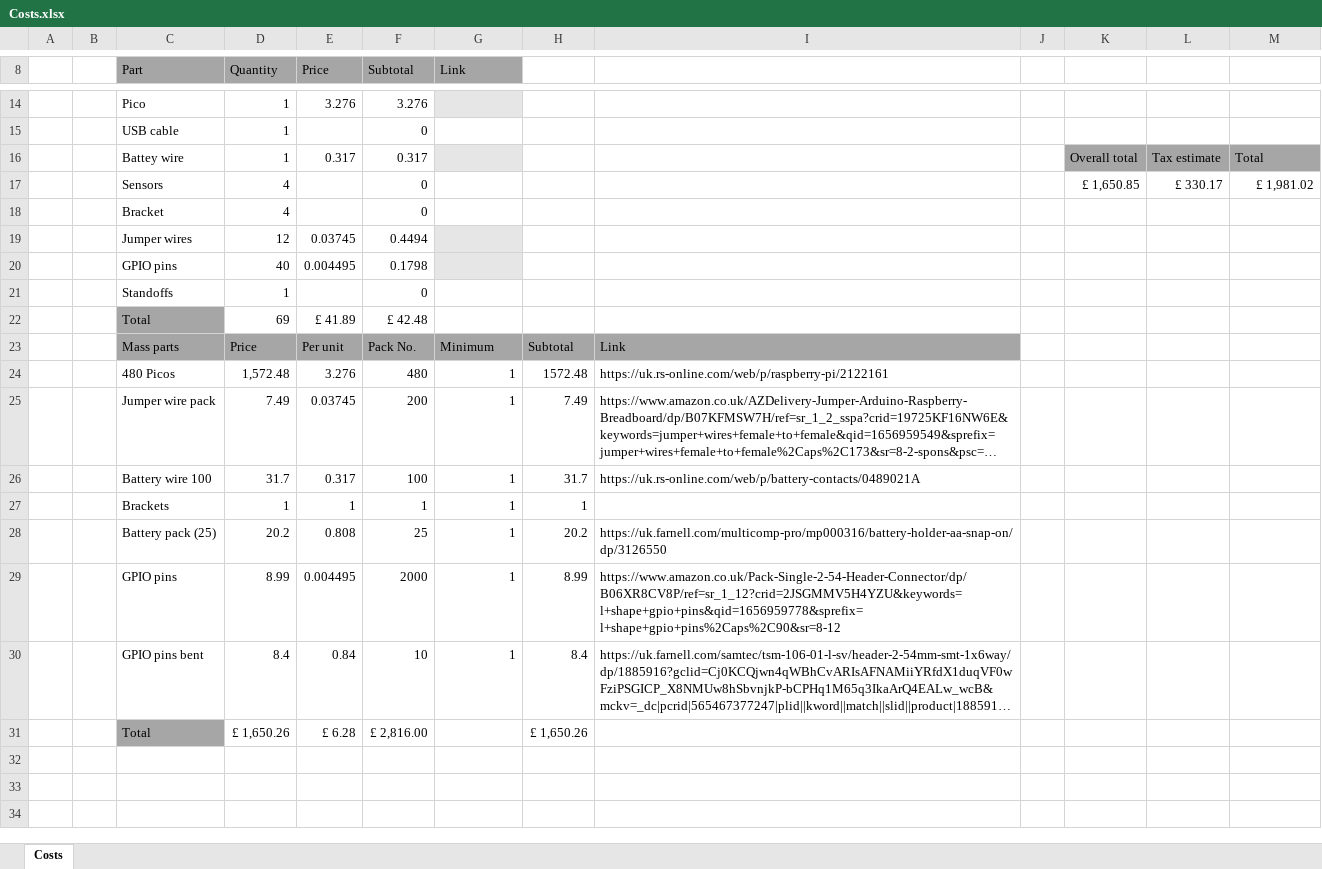
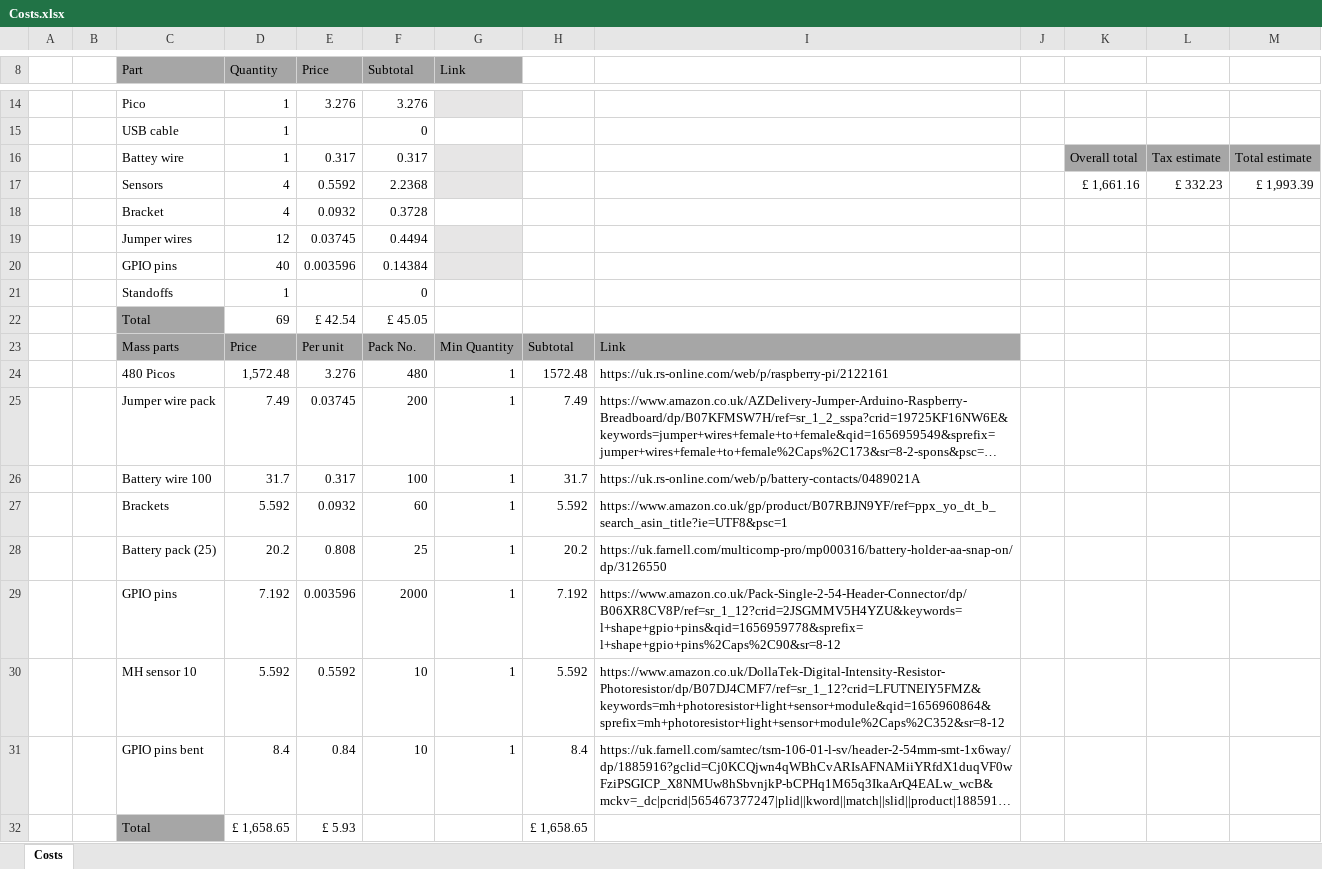
Before and after one commit to shepai/OpenEduBot, an Excel workbook: Instructions and code/WheelBot_2/Costs.xlsx, sheet Costs, drawn as a sheet; only a part is shown, gaps mark what is left out; long unchanged cells end in …; values as stored, in another font and other column widths than the file's, no borders; removed rows and columns are numbered as before the commit, all else as after; the diff names each change by its address in the sheet, - before the commit and + after, or states it on an @@ line.

Commit message:
Add files via upload

```diff
--- a/Instructions and code/WheelBot_2/Costs.xlsx (sheet Costs)
+++ b/Instructions and code/WheelBot_2/Costs.xlsx (sheet Costs)
-M16: Total
+M16: Total estimate
-row 17:  |  | Sensors | 4 |  | 0 |  |  |  |  | £ 1,650.85 | £ 330.17 | £ 1,981.02
-row 18:  |  | Bracket | 4 |  | 0
+row 17:  |  | Sensors | 4 | 0.5592 | 2.2368 |  |  |  |  | £ 1,661.16 | £ 332.23 | £ 1,993.39
+row 18:  |  | Bracket | 4 | 0.0932 | 0.3728
-E20 (Price): 0.004495
+E20 (Price): 0.003596
-F20 (Subtotal): 0.1798
+F20 (Subtotal): 0.14384
-E22 (Price): £ 41.89
+E22 (Price): £ 42.54
-F22 (Subtotal): £ 42.48
+F22 (Subtotal): £ 45.05
-G23 (Link): Minimum
+G23 (Link): Min Quantity
-row 27:  |  | Brackets | 1 | 1 | 1 | 1 | 1
+row 27:  |  | Brackets | 5.592 | 0.0932 | 60 | 1 | 5.592 | https://www.amazon.co.uk/gp/product/B07RBJN9YF/ref=ppx_yo_dt_b_search_asin_title?ie=UTF8&psc=1
-D29 (Quantity): 8.99
+D29 (Quantity): 7.192
-E29 (Price): 0.004495
+E29 (Price): 0.003596
-H29: 8.99
+H29: 7.192
+row 30:  |  | MH sensor 10 | 5.592 | 0.5592 | 10 | 1 | 5.592 | https://www.amazon.co.uk/DollaTek-Digital-Intensity-Resistor-Photoresistor/dp/B07DJ4CMF7/ref=sr_1_12?crid=LFUTNEIY5FMZ&keywords=mh+photoresistor+light+sensor+module&qid=1656960864&sprefix=mh+photoresistor+light+sensor+module%2Caps%2C352&sr=8-12
-row 31:  |  | Total | £ 1,650.26 | £ 6.28 | £ 2,816.00 |  | £ 1,650.26
+row 32:  |  | Total | £ 1,658.65 | £ 5.93 |  |  | £ 1,658.65
```
Also changed, not shown: formulas that keep their value.
